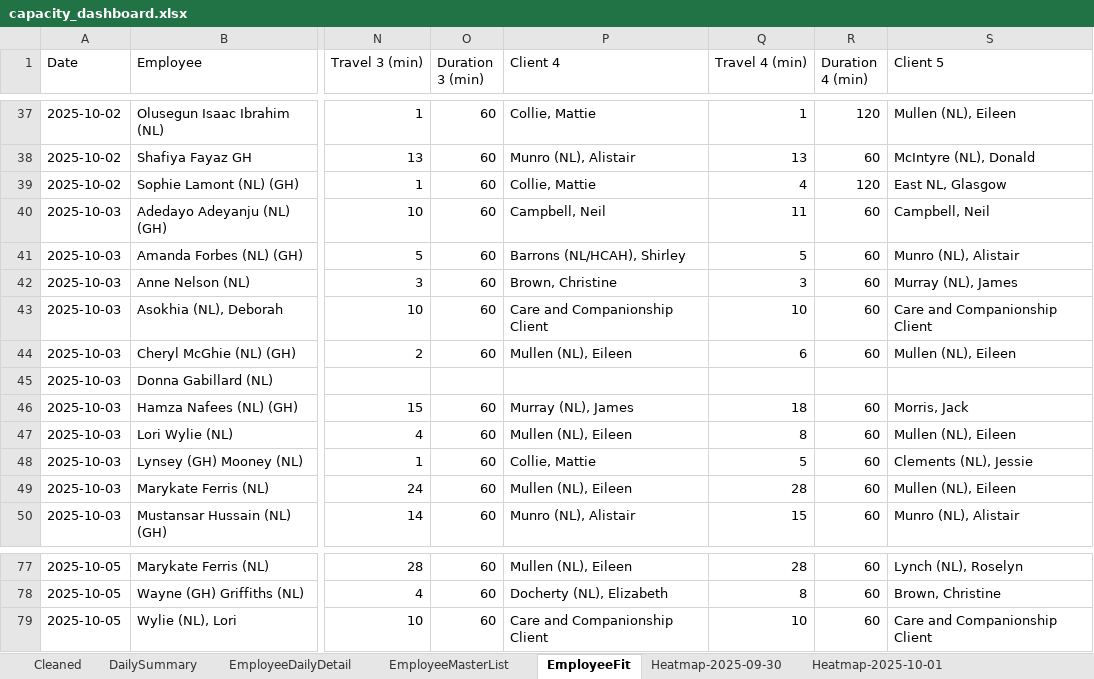
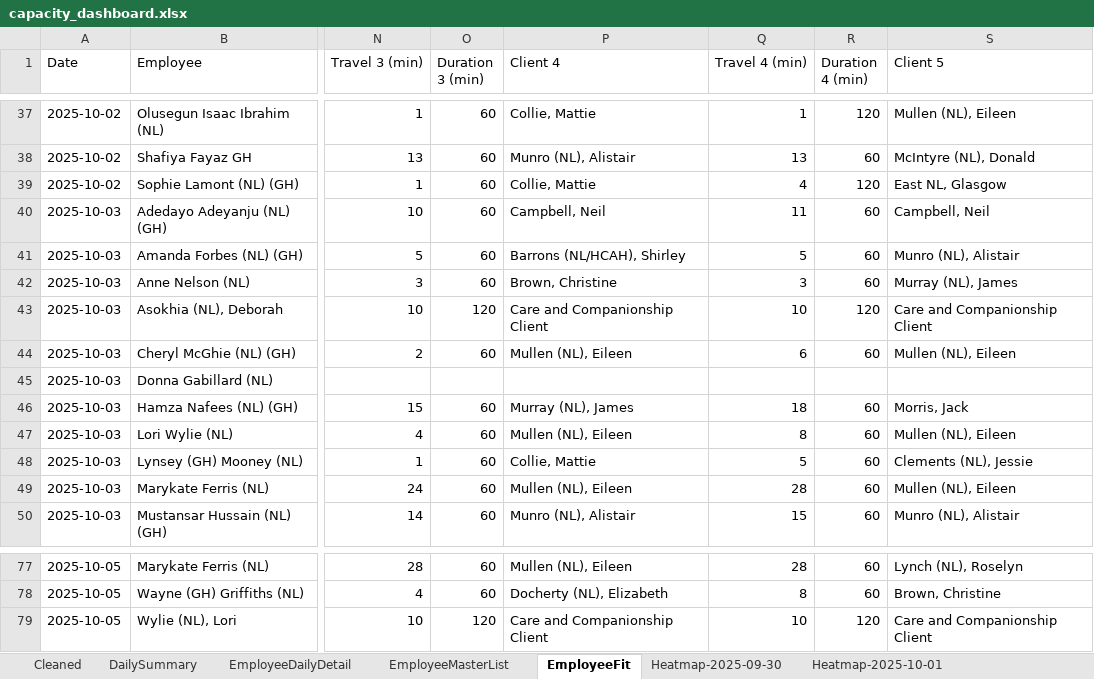
Before and after one commit to Mustansar-tech/CareCapacity, an Excel workbook: capacity_dashboard.xlsx, sheet EmployeeFit, drawn as a sheet; only a part is shown, gaps mark what is left out; values as stored, in another font and other column widths than the file's, no borders; the diff names each change by its address in the sheet, - before the commit and + after, or states it on an @@ line.

```diff
--- a/capacity_dashboard.xlsx (sheet EmployeeFit)
+++ b/capacity_dashboard.xlsx (sheet EmployeeFit)
-O43 (Duration 3 (min)): 60
+O43 (Duration 3 (min)): 120
-R43 (Duration 4 (min)): 60
+R43 (Duration 4 (min)): 120
-O79 (Duration 3 (min)): 60
+O79 (Duration 3 (min)): 120
-R79 (Duration 4 (min)): 60
+R79 (Duration 4 (min)): 120
```
Also changed, not shown: sheet Heatmap-2025-10-04, sheet Heatmap-2025-10-05, sheet Heatmap-2025-09-30, sheet Heatmap-2025-10-02, sheet Heatmap-2025-10-03, sheet Heatmap-2025-10-01.
